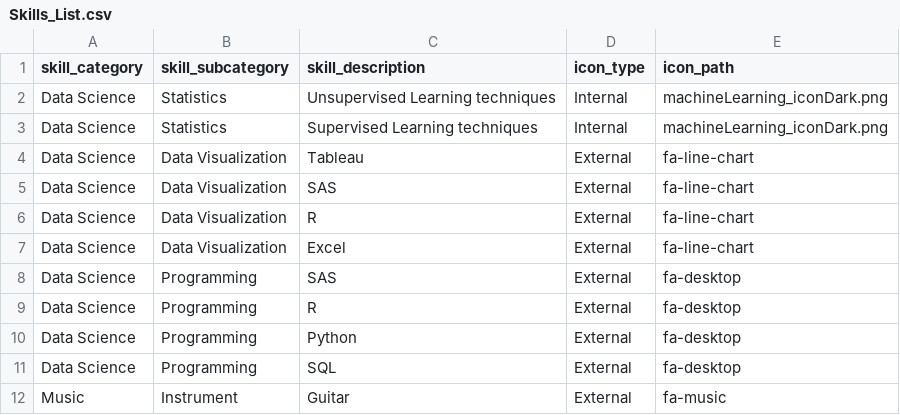
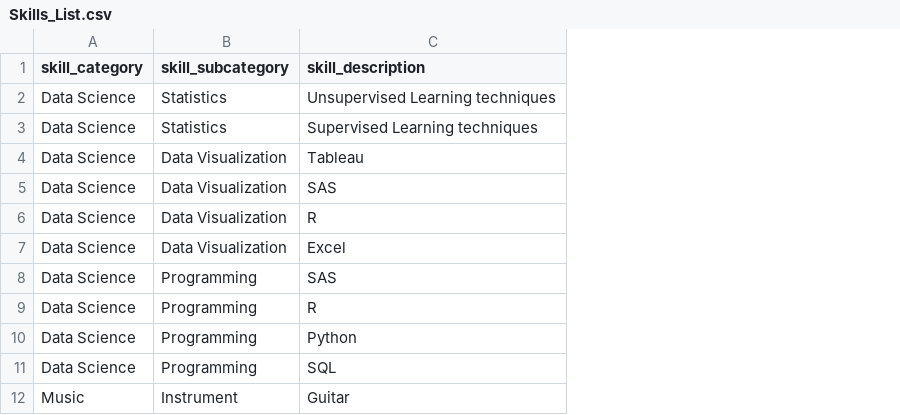
Before and after one commit to ssadiq07/buddy_up, a CSV file: seed/Skills_List.csv, drawn as a sheet; only a part is shown; the diff names each change by its address in the sheet, - before the commit and + after, or states it on an @@ line.

```diff
--- a/seed/Skills_List.csv
+++ b/seed/Skills_List.csv
-column D (icon_type), rows 2-12: Internal | Internal | External | External | External | External | External | External | External | External | External
-column E (icon_path), rows 2-12: machineLearning_iconDark.png | machineLearning_iconDark.png | fa-line-chart | fa-line-chart | fa-line-chart | fa-line-chart | fa-desktop | fa-desktop | fa-desktop | fa-desktop | fa-music
```
Also changed, not shown: seed/Have_Skills.csv, seed/Need_Skills.csv, 19 other files.
